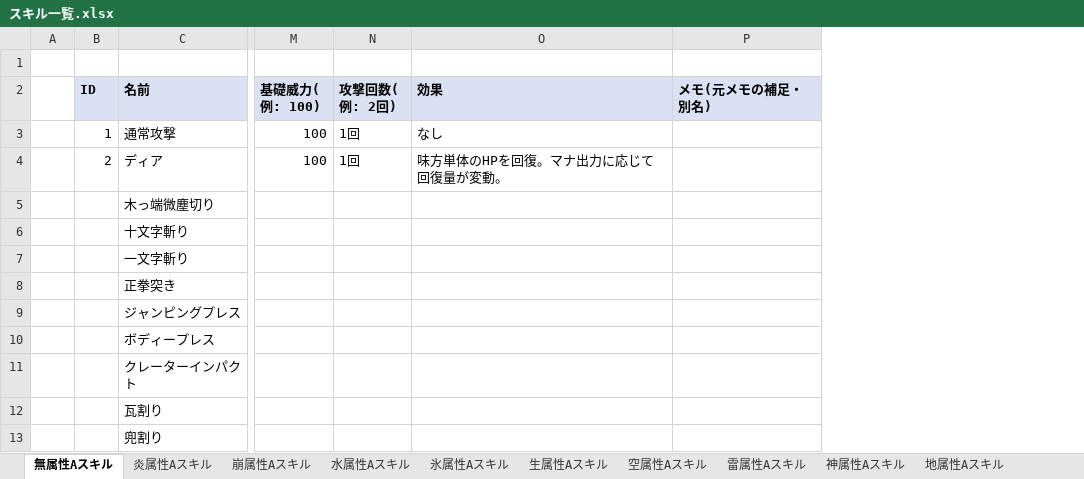
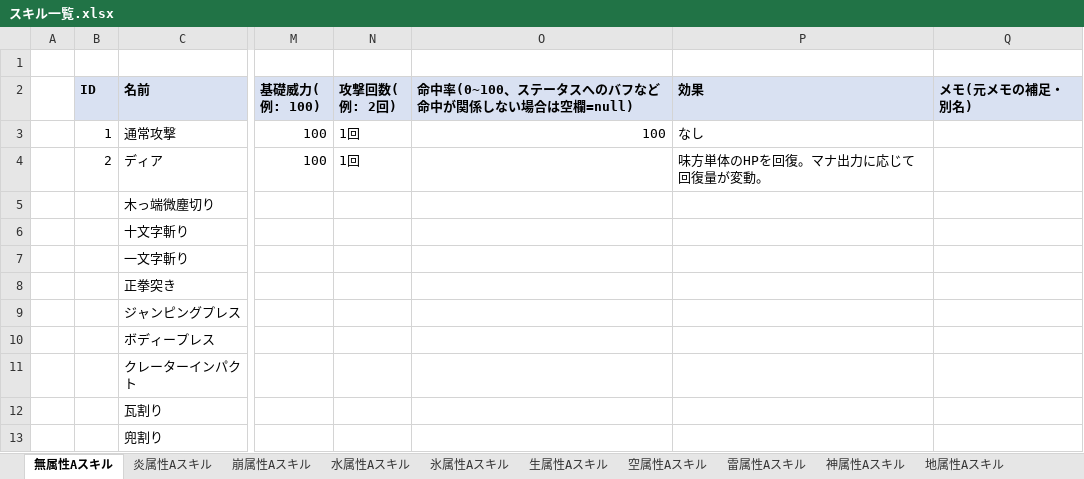
Before and after one commit to kantamori-fuller/MiKatsu, an Excel workbook: data/スキル一覧.xlsx, sheet 無属性Aスキル, drawn as a sheet; only a part is shown, gaps mark what is left out; values as stored, in another font and other column widths than the file's, no borders; the diff names each change by its address in the sheet, - before the commit and + after, or states it on an @@ line.

```diff
--- a/data/スキル一覧.xlsx (sheet 無属性Aスキル)
+++ b/data/スキル一覧.xlsx (sheet 無属性Aスキル)
+column O, rows 2-3: 命中率(0~100、ステータスへのバフなど命中が関係しない場合は空欄=null) | 100
```
Also changed, not shown: sheet 龍属性Aスキル, sheet フィールドAスキル, sheet 氷属性Aスキル, sheet 炎属性Aスキル, sheet 地属性Aスキル, sheet 崩属性Aスキル, 9 more sheets, 28 other files.
